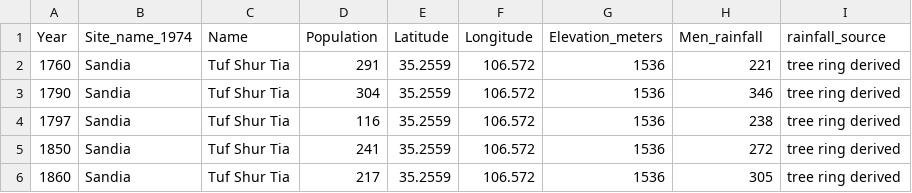
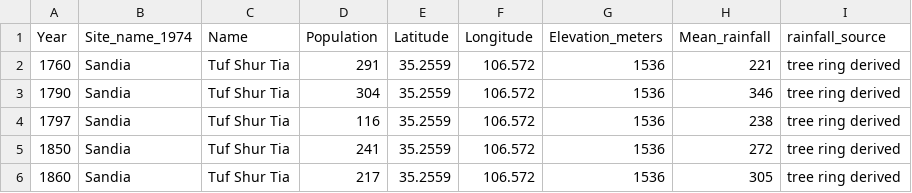
Before and after one commit to anmwinter/pystan_musings, a CSV file: beginners_excercise/new_mexico_pueblo_populations/newmexico_pueblo_populations_Zubrow_1974_long.csv, drawn as a sheet; only a part is shown.

Commit message:
Update newmexico_pueblo_populations_Zubrow_1974_long.csv

```diff
--- a/beginners_excercise/new_mexico_pueblo_populations/newmexico_pueblo_populations_Zubrow_1974_long.csv
+++ b/beginners_excercise/new_mexico_pueblo_populations/newmexico_pueblo_populations_Zubrow_1974_long.csv
@@ -1,2 +1,2 @@
-Year	Site_name_1974	Name	Population	Latitude	Longitude	Elevation_meters	Men_rainfall	rainfall_source
+Year	Site_name_1974	Name	Population	Latitude	Longitude	Elevation_meters	Mean_rainfall	rainfall_source
 1760	Sandia	Tuf Shur Tia	291	35.2559	106.572	1536	221	tree ring derived
```
